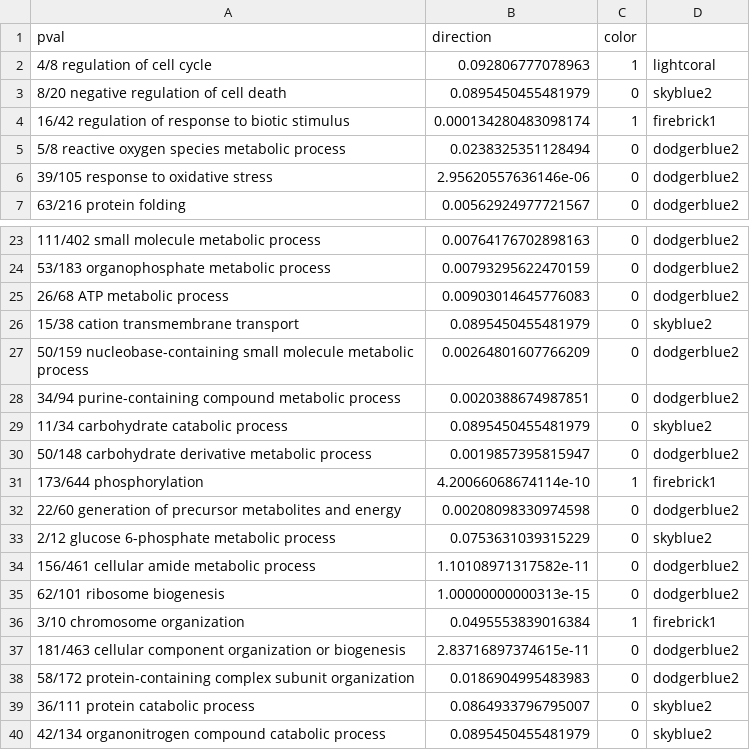
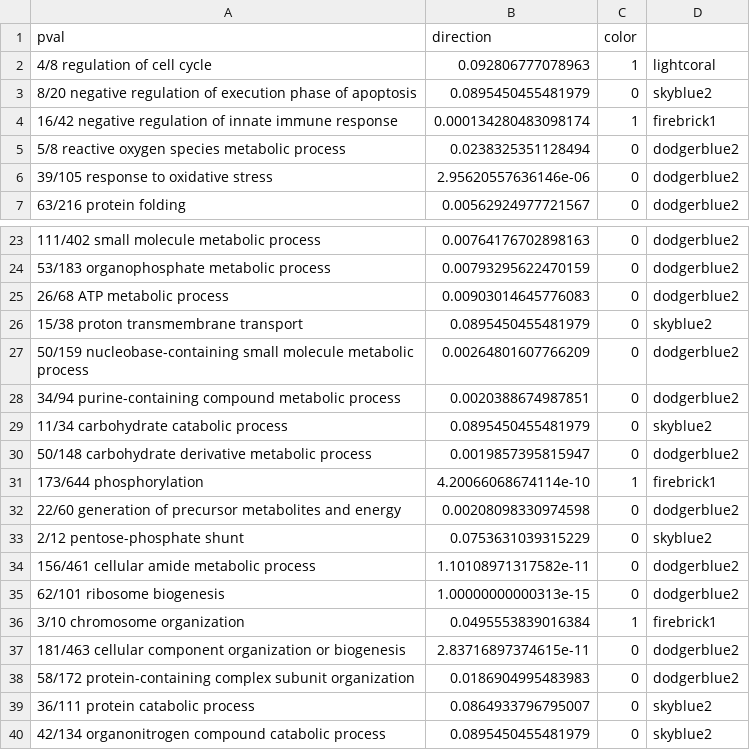
Before and after one commit to cche/RBGOA, a TSV file: data/results.tsv, drawn as a sheet; only a part is shown, gaps mark what is left out.

```diff
--- a/data/results.tsv
+++ b/data/results.tsv
@@ -2,4 +2,4 @@
 "4/8 regulation of cell cycle"	0.092806777078963	1	"lightcoral"
-"8/20 negative regulation of cell death"	0.0895450455481979	0	"skyblue2"
-"16/42 regulation of response to biotic stimulus"	0.000134280483098174	1	"firebrick1"
+"8/20 negative regulation of execution phase of apoptosis"	0.0895450455481979	0	"skyblue2"
+"16/42 negative regulation of innate immune response"	0.000134280483098174	1	"firebrick1"
 "5/8 reactive oxygen species metabolic process"	0.0238325351128494	0	"dodgerblue2"
@@ -25,3 +25,3 @@
 "26/68 ATP metabolic process"	0.00903014645776083	0	"dodgerblue2"
-"15/38 cation transmembrane transport"	0.0895450455481979	0	"skyblue2"
+"15/38 proton transmembrane transport"	0.0895450455481979	0	"skyblue2"
 "50/159 nucleobase-containing small molecule metabolic process"	0.00264801607766209	0	"dodgerblue2"
@@ -32,3 +32,3 @@
 "22/60 generation of precursor metabolites and energy"	0.00208098330974598	0	"dodgerblue2"
-"2/12 glucose 6-phosphate metabolic process"	0.0753631039315229	0	"skyblue2"
+"2/12 pentose-phosphate shunt"	0.0753631039315229	0	"skyblue2"
 "156/461 cellular amide metabolic process"	1.10108971317582e-11	0	"dodgerblue2"
```
Also changed, not shown: data/MWU_BP_heats.csv, data/best_go.tsv, 5 other files.
